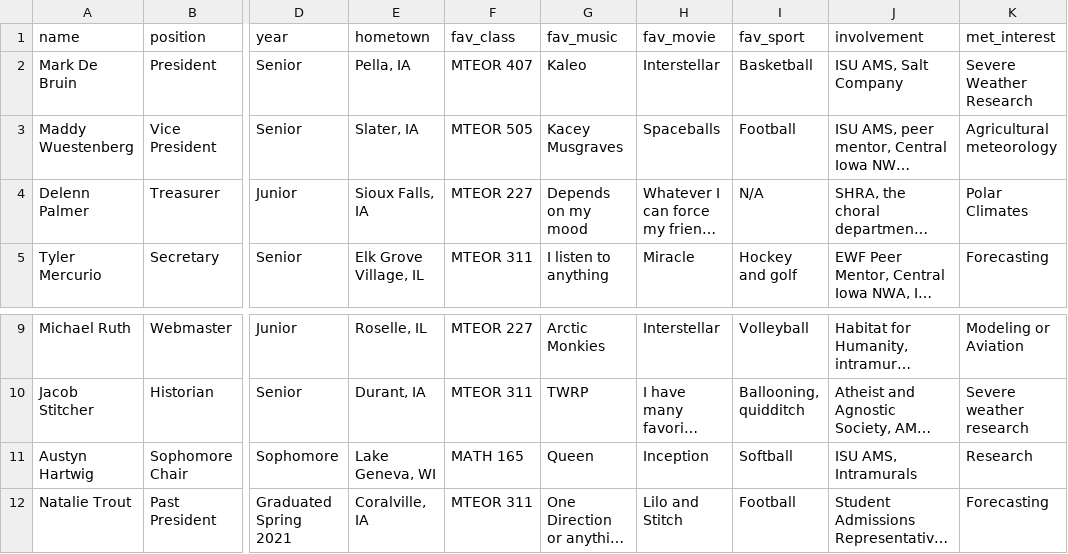
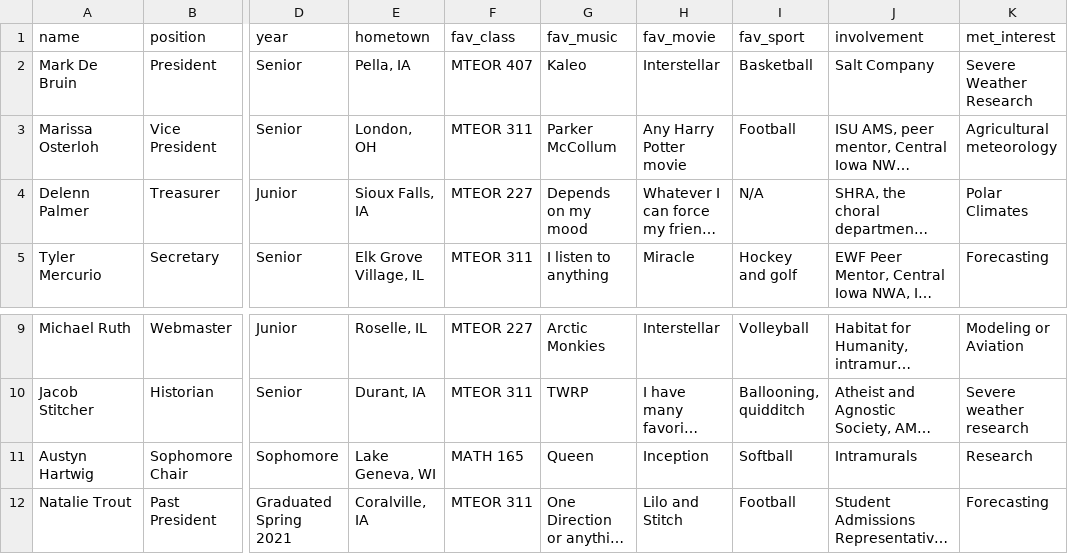
Before and after one commit to isuams/isuams, a CSV file: _data/officers.csv, drawn as a sheet; only a part is shown, gaps mark what is left out; long unchanged cells end in …; the diff names each change by its address in the sheet, - before the commit and + after, or states it on an @@ line.

Commit message:
Update officers.csv

```diff
--- a/_data/officers.csv
+++ b/_data/officers.csv
-J2 (involvement): ISU AMS, Salt Company
+J2 (involvement): Salt Company
-A3 (name): Maddy Wuestenberg
+A3 (name): Marissa Osterloh
-E3 (hometown): Slater, IA
+E3 (hometown): London, OH
-F3 (fav_class): MTEOR 505
+F3 (fav_class): MTEOR 311
-G3 (fav_music): Kacey Musgraves
+G3 (fav_music): Parker McCollum
-H3 (fav_movie): Spaceballs
+H3 (fav_movie): Any Harry Potter movie
-J11 (involvement): ISU AMS, Intramurals
+J11 (involvement): Intramurals
```
